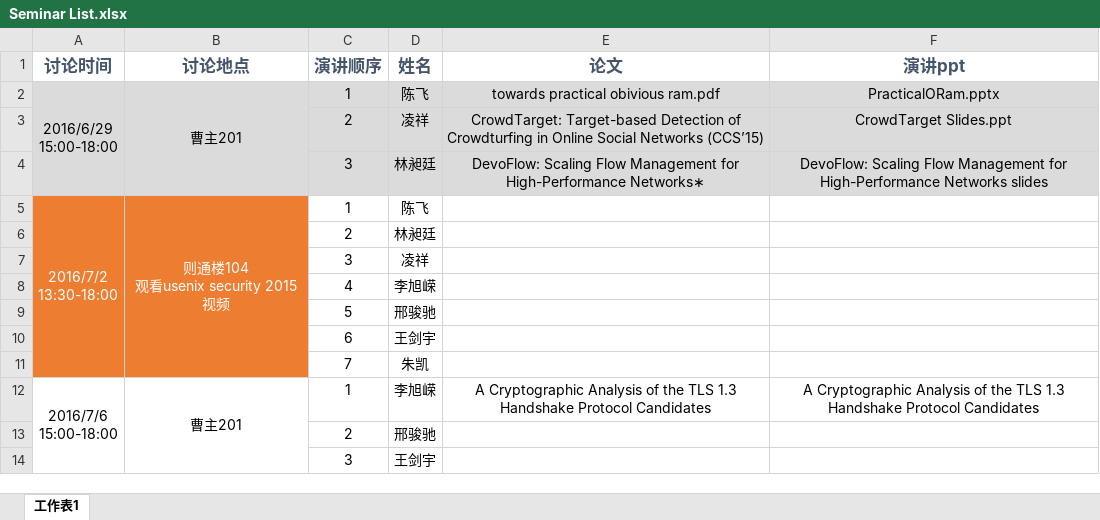
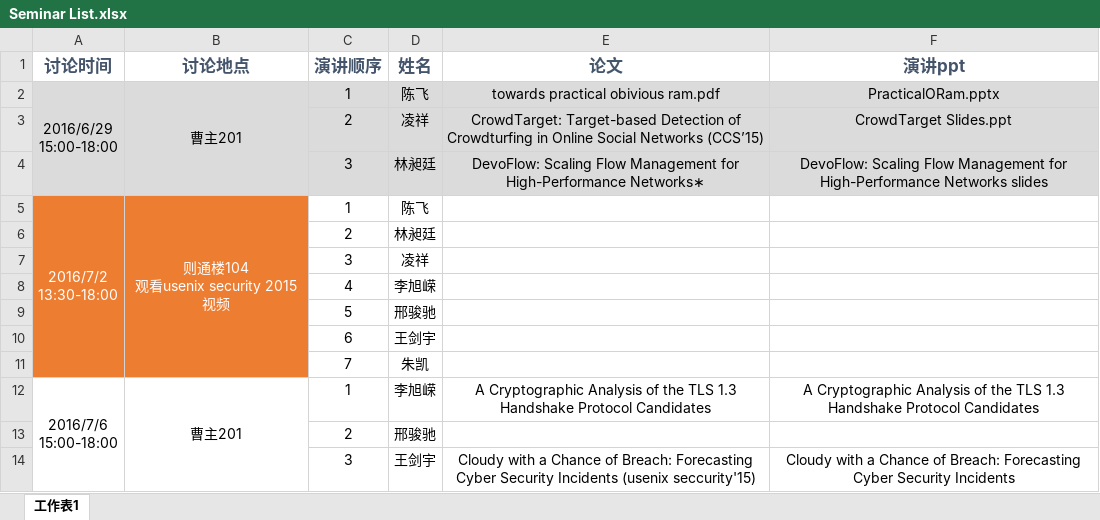
Before and after one commit to Shouling/SANDP, an Excel workbook: Seminar List.xlsx, sheet 工作表1, drawn as a sheet; values as stored, in another font and other column widths than the file's, no borders; the diff names each change by its address in the sheet, - before the commit and + after, or states it on an @@ line.

Commit message:
update list

```diff
--- a/Seminar List.xlsx (sheet 工作表1)
+++ b/Seminar List.xlsx (sheet 工作表1)
-E14 (论文): (empty)
+E14 (论文): Cloudy with a Chance of Breach: Forecasting Cyber Security Incidents (usenix seccurity'15)
-F14 (演讲ppt): (empty)
+F14 (演讲ppt): Cloudy with a Chance of Breach: Forecasting Cyber Security Incidents
```
